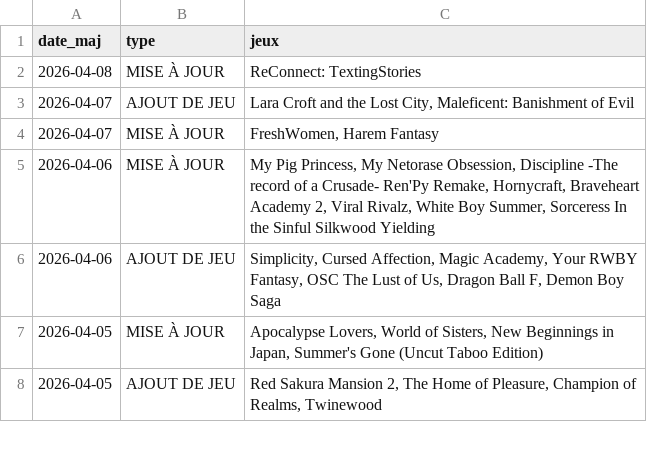
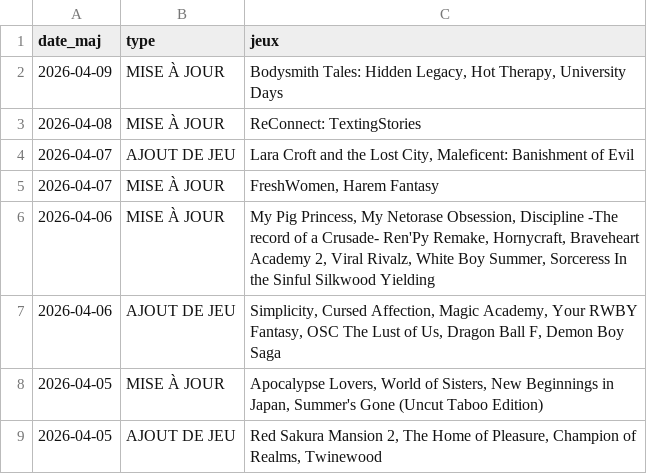
Before and after one commit to TheBlackCat47/F95_Game_Translate_FR, a CSV file: data/maj.csv, drawn as a sheet; only a part is shown; the diff names each change by its address in the sheet, - before the commit and + after, or states it on an @@ line.

```diff
--- a/data/maj.csv
+++ b/data/maj.csv
+row 2: 2026-04-09 | MISE À JOUR | Bodysmith Tales: Hidden Legacy, Hot Therapy, University Days
```
Also changed, not shown: data/jeux.csv, 6 other files.
